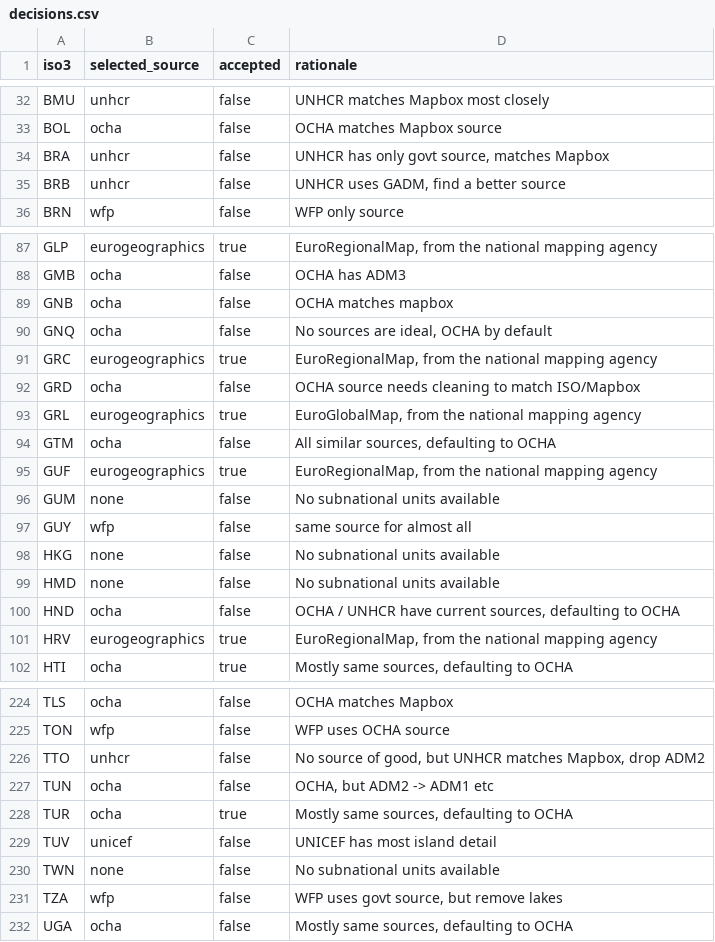
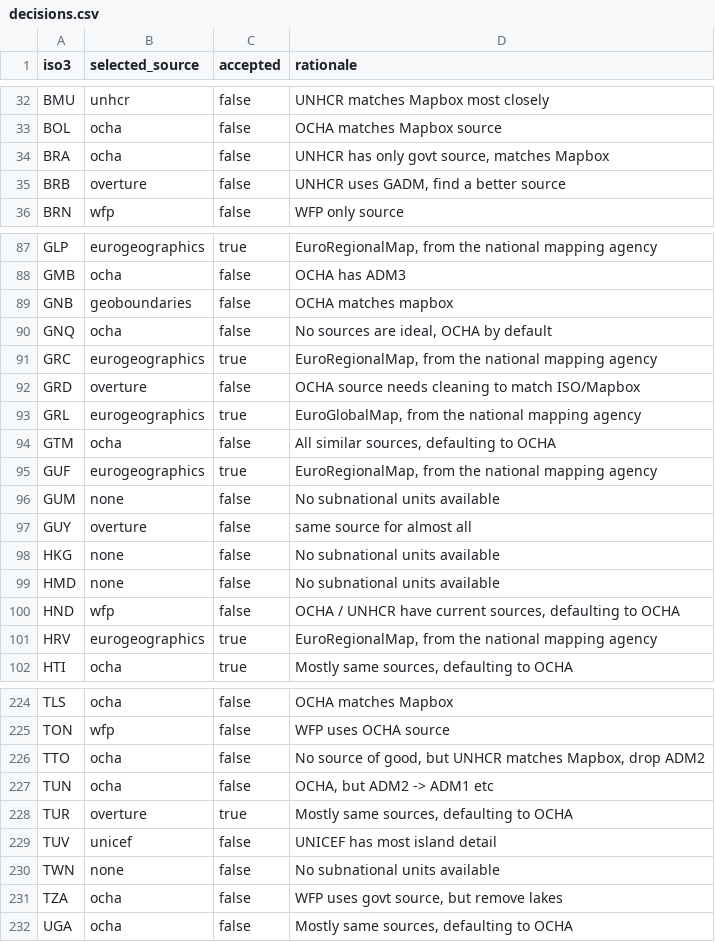
Before and after one commit to OCHA-DAP/cod-app, a CSV file: src/lib/explorer/decisions.csv, drawn as a sheet; only a part is shown, gaps mark what is left out; the diff covers the shown part only.

Commit message:
Pull the team picks from the sheet

```diff
--- a/src/lib/explorer/decisions.csv
+++ b/src/lib/explorer/decisions.csv
@@ -33,4 +33,4 @@ BMU,unhcr,false,UNHCR matches Mapbox most closely
 BOL,ocha,false,OCHA matches Mapbox source
-BRA,unhcr,false,"UNHCR has only govt source, matches Mapbox"
-BRB,unhcr,false,"UNHCR uses GADM, find a better source"
+BRA,ocha,false,"UNHCR has only govt source, matches Mapbox"
+BRB,overture,false,"UNHCR uses GADM, find a better source"
 BRN,wfp,false,WFP only source
@@ -88,6 +88,6 @@ GLP,eurogeographics,true,"EuroRegionalMap, from the national mapping agency"
 GMB,ocha,false,OCHA has ADM3
-GNB,ocha,false,OCHA matches mapbox
+GNB,geoboundaries,false,OCHA matches mapbox
 GNQ,ocha,false,"No sources are ideal, OCHA by default"
 GRC,eurogeographics,true,"EuroRegionalMap, from the national mapping agency"
-GRD,ocha,false,OCHA source needs cleaning to match ISO/Mapbox
+GRD,overture,false,OCHA source needs cleaning to match ISO/Mapbox
 GRL,eurogeographics,true,"EuroGlobalMap, from the national mapping agency"
@@ -96,6 +96,6 @@ GUF,eurogeographics,true,"EuroRegionalMap, from the national mapping agency"
 GUM,none,false,No subnational units available
-GUY,wfp,false,same source for almost all
+GUY,overture,false,same source for almost all
 HKG,none,false,No subnational units available
 HMD,none,false,No subnational units available
-HND,ocha,false,"OCHA / UNHCR have current sources, defaulting to OCHA"
+HND,wfp,false,"OCHA / UNHCR have current sources, defaulting to OCHA"
 HRV,eurogeographics,true,"EuroRegionalMap, from the national mapping agency"
@@ -225,8 +225,8 @@ TLS,ocha,false,OCHA matches Mapbox
 TON,wfp,false,WFP uses OCHA source
-TTO,unhcr,false,"No source of good, but UNHCR matches Mapbox, drop ADM2"
+TTO,ocha,false,"No source of good, but UNHCR matches Mapbox, drop ADM2"
 TUN,ocha,false,"OCHA, but ADM2 -> ADM1 etc"
-TUR,ocha,true,"Mostly same sources, defaulting to OCHA"
+TUR,overture,true,"Mostly same sources, defaulting to OCHA"
 TUV,unicef,false,UNICEF has most island detail
 TWN,none,false,No subnational units available
-TZA,wfp,false,"WFP uses govt source, but remove lakes"
+TZA,ocha,false,"WFP uses govt source, but remove lakes"
 UGA,ocha,false,"Mostly same sources, defaulting to OCHA"
```
Also changed, not shown: 11 edited cells elsewhere in this file.
